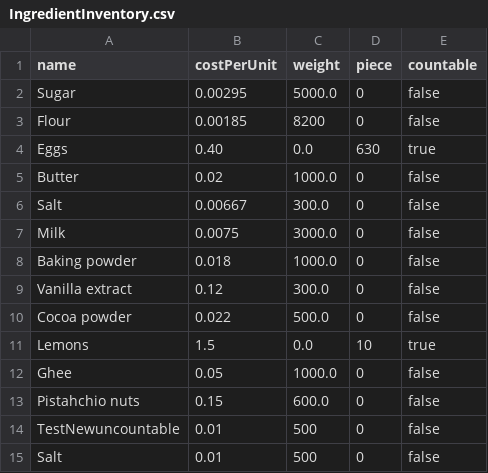
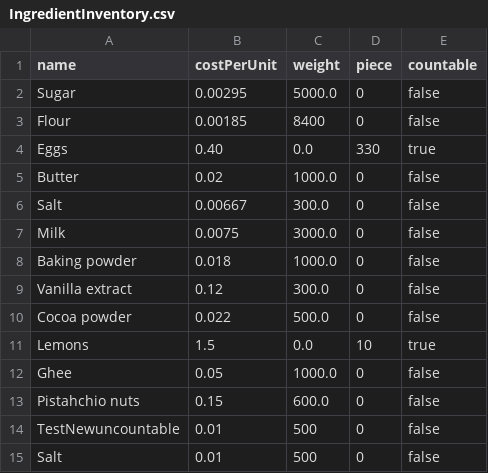
Before and after one commit to WenHao1223/cpt113-asgn1, a CSV file: files/IngredientInventory.csv, drawn as a sheet.

```diff
--- a/files/IngredientInventory.csv
+++ b/files/IngredientInventory.csv
@@ -2,4 +2,4 @@ name,costPerUnit,weight,piece,countable
 Sugar,0.00295,5000.0,0,false
-Flour,0.00185,8200,0,false
-Eggs,0.40,0.0,630,true
+Flour,0.00185,8400,0,false
+Eggs,0.40,0.0,330,true
 Butter,0.02,1000.0,0,false
```
Also changed, not shown: 2 other files.
